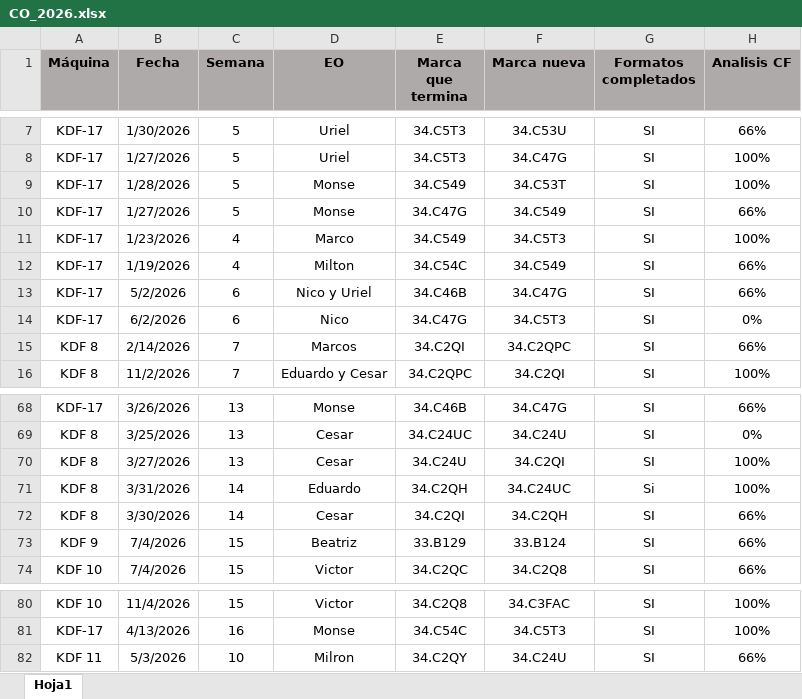
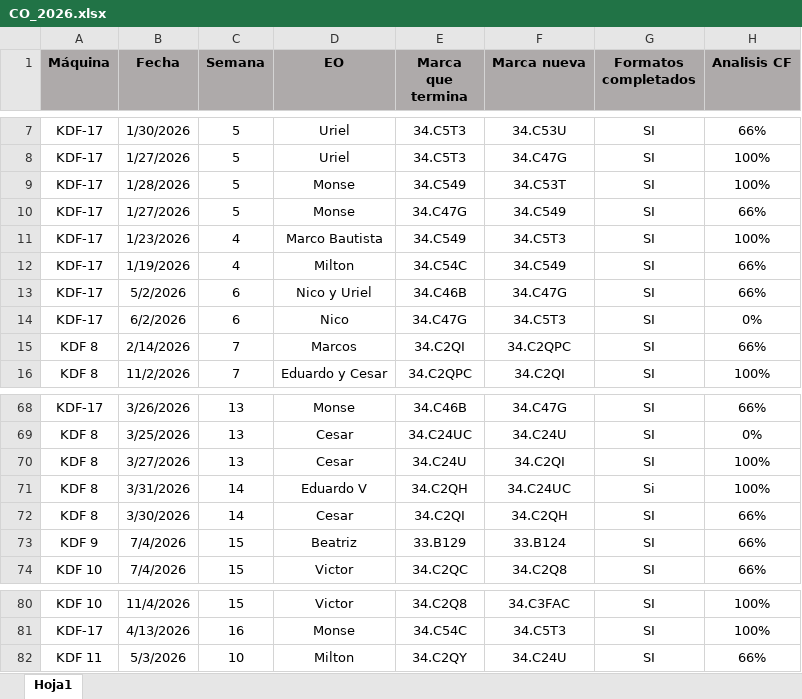
Before and after one commit to PacoTinoco/Failures-PMI, an Excel workbook: Project-FTO/CO_2026.xlsx, sheet Hoja1, drawn as a sheet; only a part is shown, gaps mark what is left out; values as stored, in another font and other column widths than the file's, no borders; the diff names each change by its address in the sheet, - before the commit and + after, or states it on an @@ line.

```diff
--- a/Project-FTO/CO_2026.xlsx (sheet Hoja1)
+++ b/Project-FTO/CO_2026.xlsx (sheet Hoja1)
-D11 (EO): Marco
+D11 (EO): Marco Bautista
-D71 (EO): Eduardo
+D71 (EO): Eduardo V
-D82 (EO): Milron
+D82 (EO): Milton
```
Also changed, not shown: 2 other files.
